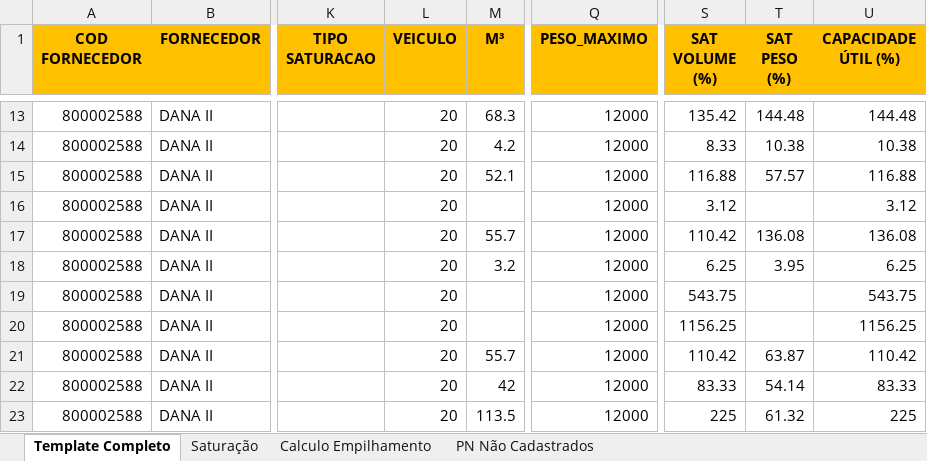
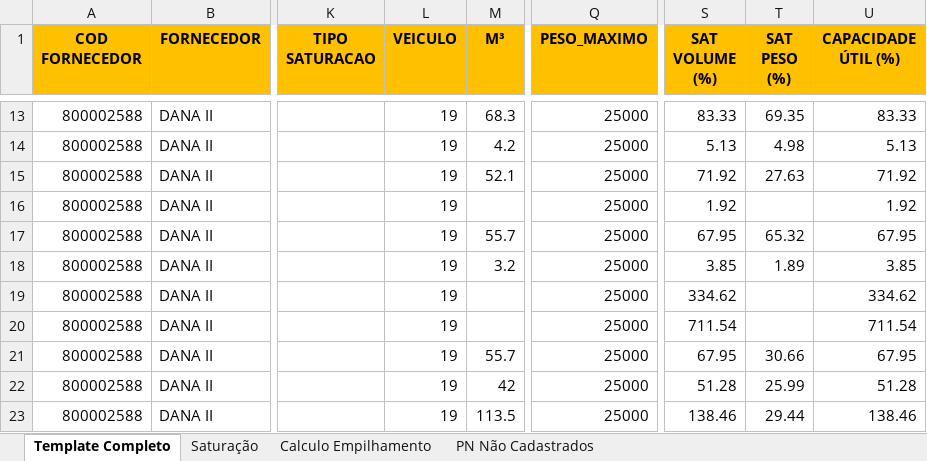
Before and after one commit to Vincentpernarh1/BC-TURBO, an Excel workbook: Viajante/VIAJANTE.xlsx, sheet Template Completo, drawn as a sheet; only a part is shown, gaps mark what is left out; values as stored, in another font and other column widths than the file's, no borders; the diff covers the shown part only; the diff names each change by its address in the sheet, - before the commit and + after, or states it on an @@ line.

```diff
--- a/Viajante/VIAJANTE.xlsx (sheet Template Completo)
+++ b/Viajante/VIAJANTE.xlsx (sheet Template Completo)
-L13:L23 (VEICULO): 20
+L13:L23 (VEICULO): 19
-Q13:Q23 (PESO_MAXIMO): 12000
+Q13:Q23 (PESO_MAXIMO): 25000
-S13 (SAT VOLUME (%)): 135.42
+S13 (SAT VOLUME (%)): 83.33
-T13 (SAT PESO (%)): 144.48
+T13 (SAT PESO (%)): 69.35
-U13 (CAPACIDADE ÚTIL (%)): 144.48
+U13 (CAPACIDADE ÚTIL (%)): 83.33
-S14 (SAT VOLUME (%)): 8.33
+S14 (SAT VOLUME (%)): 5.13
-T14 (SAT PESO (%)): 10.38
+T14 (SAT PESO (%)): 4.98
-U14 (CAPACIDADE ÚTIL (%)): 10.38
+U14 (CAPACIDADE ÚTIL (%)): 5.13
-S15 (SAT VOLUME (%)): 116.88
+S15 (SAT VOLUME (%)): 71.92
-T15 (SAT PESO (%)): 57.57
+T15 (SAT PESO (%)): 27.63
-U15 (CAPACIDADE ÚTIL (%)): 116.88
+U15 (CAPACIDADE ÚTIL (%)): 71.92
-S16 (SAT VOLUME (%)): 3.12
+S16 (SAT VOLUME (%)): 1.92
-U16 (CAPACIDADE ÚTIL (%)): 3.12
+U16 (CAPACIDADE ÚTIL (%)): 1.92
-S17 (SAT VOLUME (%)): 110.42
+S17 (SAT VOLUME (%)): 67.95
-T17 (SAT PESO (%)): 136.08
+T17 (SAT PESO (%)): 65.32
-U17 (CAPACIDADE ÚTIL (%)): 136.08
+U17 (CAPACIDADE ÚTIL (%)): 67.95
-S18 (SAT VOLUME (%)): 6.25
+S18 (SAT VOLUME (%)): 3.85
-T18 (SAT PESO (%)): 3.95
+T18 (SAT PESO (%)): 1.89
-U18 (CAPACIDADE ÚTIL (%)): 6.25
+U18 (CAPACIDADE ÚTIL (%)): 3.85
-S19 (SAT VOLUME (%)): 543.75
+S19 (SAT VOLUME (%)): 334.62
-U19 (CAPACIDADE ÚTIL (%)): 543.75
+U19 (CAPACIDADE ÚTIL (%)): 334.62
-S20 (SAT VOLUME (%)): 1156.25
+S20 (SAT VOLUME (%)): 711.54
-U20 (CAPACIDADE ÚTIL (%)): 1156.25
+U20 (CAPACIDADE ÚTIL (%)): 711.54
-S21 (SAT VOLUME (%)): 110.42
+S21 (SAT VOLUME (%)): 67.95
-T21 (SAT PESO (%)): 63.87
+T21 (SAT PESO (%)): 30.66
-U21 (CAPACIDADE ÚTIL (%)): 110.42
+U21 (CAPACIDADE ÚTIL (%)): 67.95
-S22 (SAT VOLUME (%)): 83.33
+S22 (SAT VOLUME (%)): 51.28
-T22 (SAT PESO (%)): 54.14
+T22 (SAT PESO (%)): 25.99
-U22 (CAPACIDADE ÚTIL (%)): 83.33
+U22 (CAPACIDADE ÚTIL (%)): 51.28
-S23 (SAT VOLUME (%)): 225
+S23 (SAT VOLUME (%)): 138.46
-T23 (SAT PESO (%)): 61.32
+T23 (SAT PESO (%)): 29.44
-U23 (CAPACIDADE ÚTIL (%)): 225
+U23 (CAPACIDADE ÚTIL (%)): 138.46
```
Also changed, not shown: 753 edited cells elsewhere in this sheet, sheet Saturação, Viajante/BD/FLUXO.xlsx, Viajante/BD/VEÍCULOS.xlsx, 12 other files.
